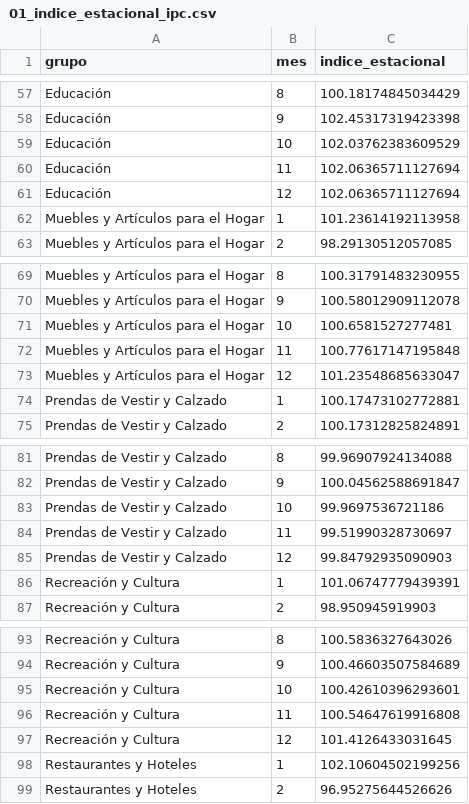
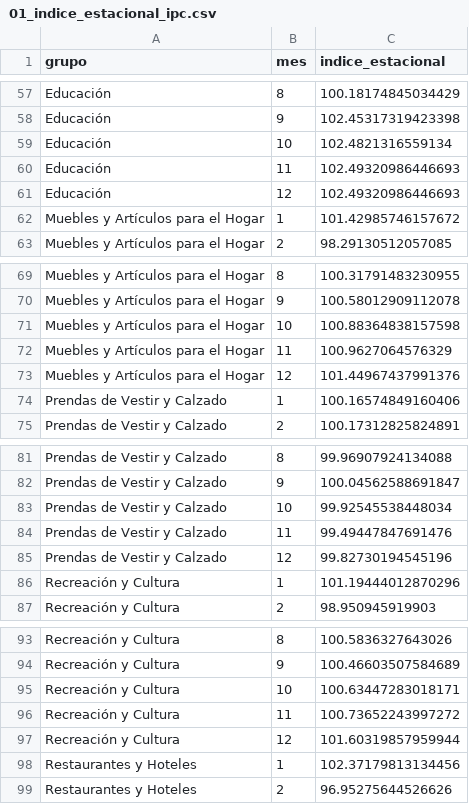
Before and after one commit to Leo8221/leonardo-mena-blog, a CSV file: research/cuesta-agosto/data/procesados/01_indice_estacional_ipc.csv, drawn as a sheet; only a part is shown, gaps mark what is left out; the diff covers the shown part only.

```diff
--- a/research/cuesta-agosto/data/procesados/01_indice_estacional_ipc.csv
+++ b/research/cuesta-agosto/data/procesados/01_indice_estacional_ipc.csv
@@ -58,6 +58,6 @@ Educación,8,100.18174845034429
 Educación,9,102.45317319423398
-Educación,10,102.03762383609529
-Educación,11,102.06365711127694
-Educación,12,102.06365711127694
-Muebles y Artículos para el Hogar,1,101.23614192113958
+Educación,10,102.4821316559134
+Educación,11,102.49320986446693
+Educación,12,102.49320986446693
+Muebles y Artículos para el Hogar,1,101.42985746157672
 Muebles y Artículos para el Hogar,2,98.29130512057085
@@ -70,6 +70,6 @@ Muebles y Artículos para el Hogar,8,100.31791483230955
 Muebles y Artículos para el Hogar,9,100.58012909112078
-Muebles y Artículos para el Hogar,10,100.6581527277481
-Muebles y Artículos para el Hogar,11,100.77617147195848
-Muebles y Artículos para el Hogar,12,101.23548685633047
-Prendas de Vestir y Calzado,1,100.17473102772881
+Muebles y Artículos para el Hogar,10,100.88364838157598
+Muebles y Artículos para el Hogar,11,100.9627064576329
+Muebles y Artículos para el Hogar,12,101.44967437991376
+Prendas de Vestir y Calzado,1,100.16574849160406
 Prendas de Vestir y Calzado,2,100.17312825824891
@@ -82,6 +82,6 @@ Prendas de Vestir y Calzado,8,99.96907924134088
 Prendas de Vestir y Calzado,9,100.04562588691847
-Prendas de Vestir y Calzado,10,99.9697536721186
-Prendas de Vestir y Calzado,11,99.51990328730697
-Prendas de Vestir y Calzado,12,99.84792935090903
-Recreación y Cultura,1,101.06747779439391
+Prendas de Vestir y Calzado,10,99.92545538448034
+Prendas de Vestir y Calzado,11,99.49447847691476
+Prendas de Vestir y Calzado,12,99.82730194545196
+Recreación y Cultura,1,101.19444012870296
 Recreación y Cultura,2,98.950945919903
@@ -94,6 +94,6 @@ Recreación y Cultura,8,100.5836327643026
 Recreación y Cultura,9,100.46603507584689
-Recreación y Cultura,10,100.42610396293601
-Recreación y Cultura,11,100.54647619916808
-Recreación y Cultura,12,101.4126433031645
-Restaurantes y Hoteles,1,102.10604502199256
+Recreación y Cultura,10,100.63447283018171
+Recreación y Cultura,11,100.73652243997272
+Recreación y Cultura,12,101.60319857959944
+Restaurantes y Hoteles,1,102.37179813134456
 Restaurantes y Hoteles,2,96.95275644526626
```
Also changed, not shown: 32 edited cells elsewhere in this file, research/cuesta-agosto/chart-map.csv, 7 other files.
